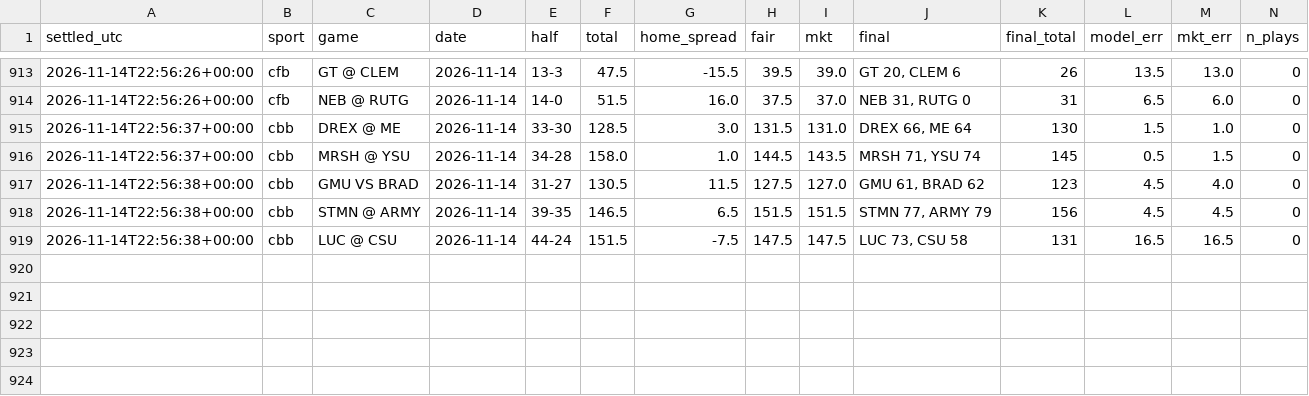
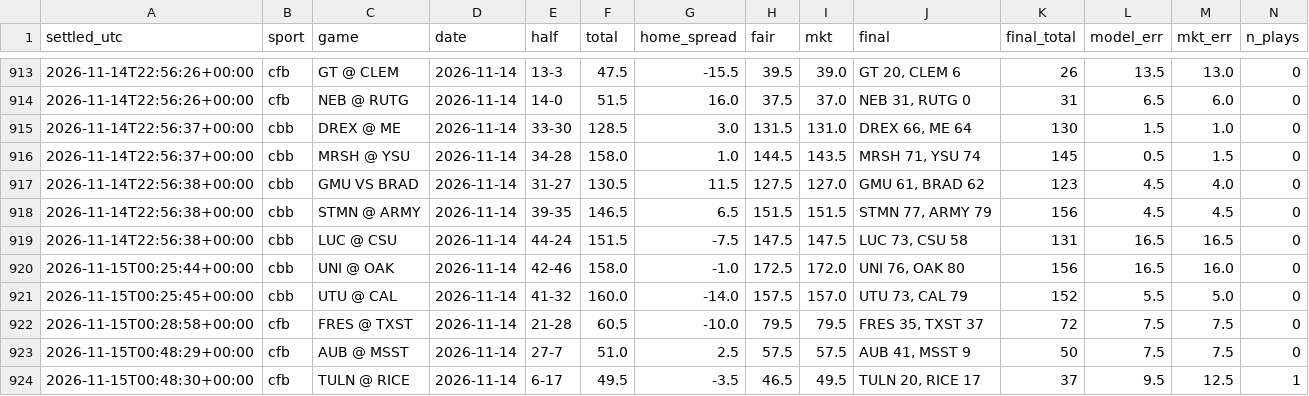
Before and after one commit to fouronetrue/halftime-desk, a CSV file: log/results.csv, drawn as a sheet; only a part is shown, gaps mark what is left out; rows hold the shown columns only; the diff names each change by its address in the sheet, - before the commit and + after, or states it on an @@ line.

```diff
--- a/log/results.csv
+++ b/log/results.csv
+row 920: 2026-11-15T00:25:44+00:00 | cbb | UNI @ OAK | 2026-11-14 | 42-46 | 158.0 | -1.0 | 172.5 | 172.0 | UNI 76, OAK 80 | 156 | 16.5 | 16.0 | 0
+row 921: 2026-11-15T00:25:45+00:00 | cbb | UTU @ CAL | 2026-11-14 | 41-32 | 160.0 | -14.0 | 157.5 | 157.0 | UTU 73, CAL 79 | 152 | 5.5 | 5.0 | 0
+row 922: 2026-11-15T00:28:58+00:00 | cfb | FRES @ TXST | 2026-11-14 | 21-28 | 60.5 | -10.0 | 79.5 | 79.5 | FRES 35, TXST 37 | 72 | 7.5 | 7.5 | 0
+row 923: 2026-11-15T00:48:29+00:00 | cfb | AUB @ MSST | 2026-11-14 | 27-7 | 51.0 | 2.5 | 57.5 | 57.5 | AUB 41, MSST 9 | 50 | 7.5 | 7.5 | 0
+row 924: 2026-11-15T00:48:30+00:00 | cfb | TULN @ RICE | 2026-11-14 | 6-17 | 49.5 | -3.5 | 46.5 | 49.5 | TULN 20, RICE 17 | 37 | 9.5 | 12.5 | 1
```
Also changed, not shown: 2 other files.
